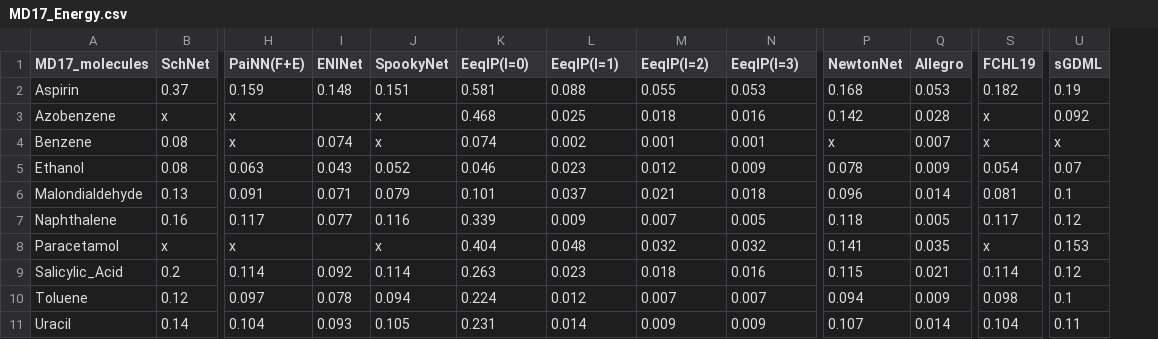
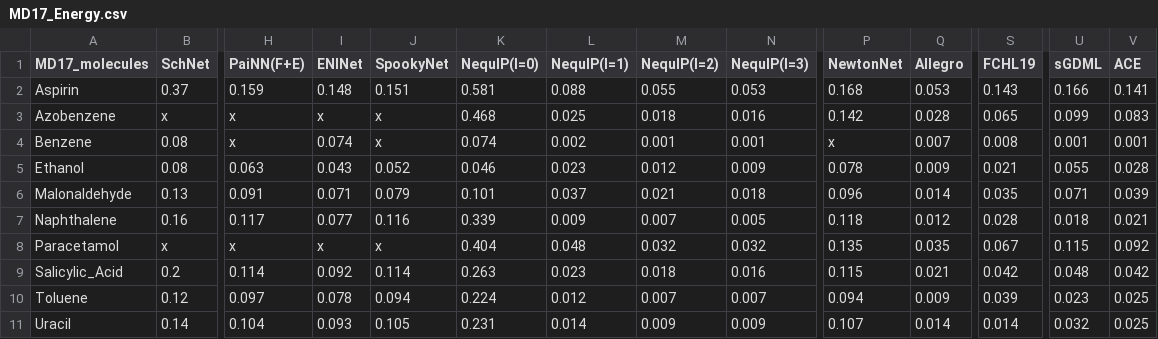
Before and after one commit to raghurama123/Rev-MLP4Sol, a CSV file: MD17_Energy.csv, drawn as a sheet; only a part is shown, gaps mark what is left out; the diff names each change by its address in the sheet, - before the commit and + after, or states it on an @@ line.

```diff
--- a/MD17_Energy.csv
+++ b/MD17_Energy.csv
+column V (ACE), rows 2-11: 0.141 | 0.083 | 0.001 | 0.028 | 0.039 | 0.021 | 0.092 | 0.042 | 0.025 | 0.025
-K1: EeqIP(l=0)
+K1: NequIP(l=0)
-L1: EeqIP(l=1)
+L1: NequIP(l=1)
-M1: EeqIP(l=2)
+M1: NequIP(l=2)
-N1: EeqIP(l=3)
+N1: NequIP(l=3)
-S2 (FCHL19): 0.182
+S2 (FCHL19): 0.143
-U2 (sGDML): 0.19
+U2 (sGDML): 0.166
-I3 (ENINet): (empty)
+I3 (ENINet): x
-S3 (FCHL19): x
+S3 (FCHL19): 0.065
-U3 (sGDML): 0.092
+U3 (sGDML): 0.099
-S4 (FCHL19): x
+S4 (FCHL19): 0.008
-U4 (sGDML): x
+U4 (sGDML): 0.001
-S5 (FCHL19): 0.054
+S5 (FCHL19): 0.021
-U5 (sGDML): 0.07
+U5 (sGDML): 0.055
-A6 (MD17_molecules): Malondialdehyde
+A6 (MD17_molecules): Malonaldehyde
-S6 (FCHL19): 0.081
+S6 (FCHL19): 0.035
-U6 (sGDML): 0.1
+U6 (sGDML): 0.071
-Q7 (Allegro): 0.005
+Q7 (Allegro): 0.012
-S7 (FCHL19): 0.117
+S7 (FCHL19): 0.028
-U7 (sGDML): 0.12
+U7 (sGDML): 0.018
-I8 (ENINet): (empty)
+I8 (ENINet): x
-P8 (NewtonNet): 0.141
+P8 (NewtonNet): 0.135
-S8 (FCHL19): x
+S8 (FCHL19): 0.067
-U8 (sGDML): 0.153
+U8 (sGDML): 0.115
-S9 (FCHL19): 0.114
+S9 (FCHL19): 0.042
-U9 (sGDML): 0.12
+U9 (sGDML): 0.048
-S10 (FCHL19): 0.098
+S10 (FCHL19): 0.039
-U10 (sGDML): 0.1
+U10 (sGDML): 0.023
-S11 (FCHL19): 0.104
+S11 (FCHL19): 0.014
-U11 (sGDML): 0.11
+U11 (sGDML): 0.032
```
Also changed, not shown: MD17_Force.csv, 4 other files.
